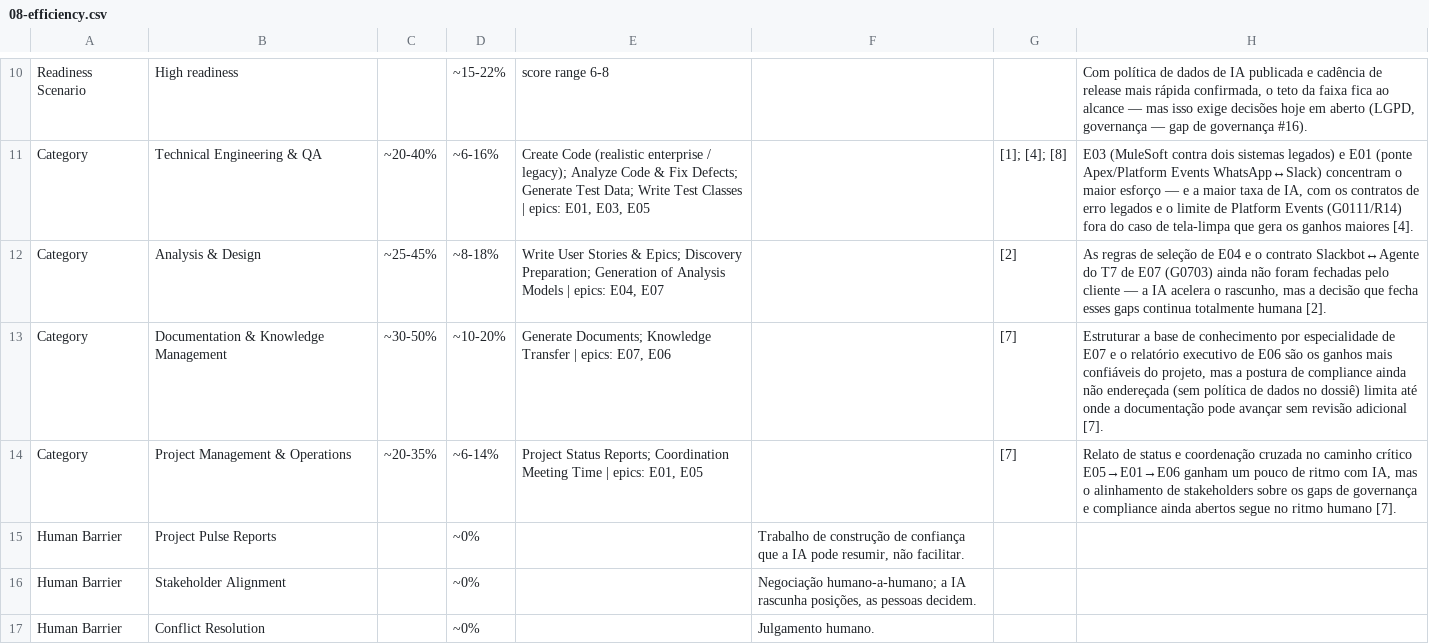
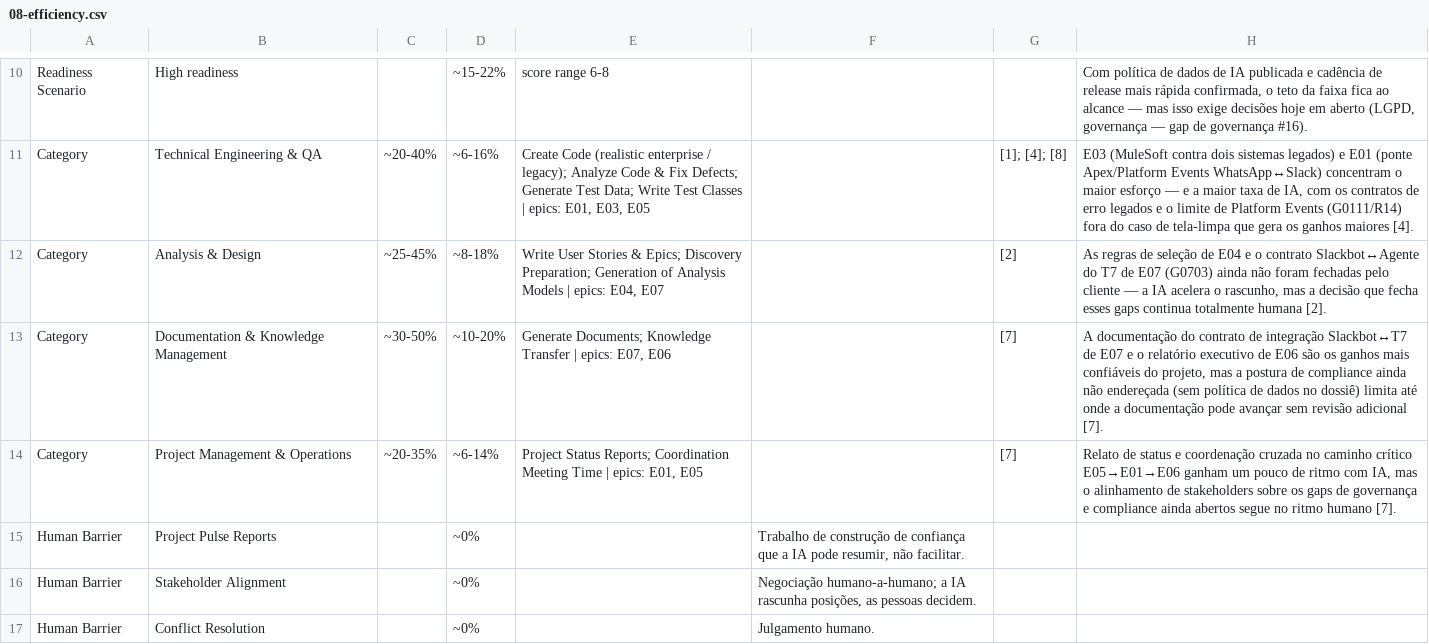
Before and after one commit to nfilho-salesforce/salesforce, a CSV file: Scopezilla/PRODESP-POUPATEMPO-BALCAO-V3/data/csv/08-efficiency.csv, drawn as a sheet; only a part is shown, gaps mark what is left out.

```diff
--- a/Scopezilla/PRODESP-POUPATEMPO-BALCAO-V3/data/csv/08-efficiency.csv
+++ b/Scopezilla/PRODESP-POUPATEMPO-BALCAO-V3/data/csv/08-efficiency.csv
@@ -12,3 +12,3 @@ Category,Technical Engineering & QA,~20-40%,~6-16%,"Create Code (realistic enter
 Category,Analysis & Design,~25-45%,~8-18%,"Write User Stories & Epics; Discovery Preparation; Generation of Analysis Models | epics: E04, E07",,[2],"As regras de seleção de E04 e o contrato Slackbot↔Agente do T7 de E07 (G0703) ainda não foram fechadas pelo cliente — a IA acelera o rascunho, mas a decisão que fecha esses gaps continua totalmente humana [2]."
-Category,Documentation & Knowledge Management,~30-50%,~10-20%,"Generate Documents; Knowledge Transfer | epics: E07, E06",,[7],"Estruturar a base de conhecimento por especialidade de E07 e o relatório executivo de E06 são os ganhos mais confiáveis do projeto, mas a postura de compliance ainda não endereçada (sem política de dados no dossiê) limita até onde a documentação pode avançar sem revisão adicional [7]."
+Category,Documentation & Knowledge Management,~30-50%,~10-20%,"Generate Documents; Knowledge Transfer | epics: E07, E06",,[7],"A documentação do contrato de integração Slackbot↔T7 de E07 e o relatório executivo de E06 são os ganhos mais confiáveis do projeto, mas a postura de compliance ainda não endereçada (sem política de dados no dossiê) limita até onde a documentação pode avançar sem revisão adicional [7]."
 Category,Project Management & Operations,~20-35%,~6-14%,"Project Status Reports; Coordination Meeting Time | epics: E01, E05",,[7],"Relato de status e coordenação cruzada no caminho crítico E05→E01→E06 ganham um pouco de ritmo com IA, mas o alinhamento de stakeholders sobre os gaps de governança e compliance ainda abertos segue no ritmo humano [7]."
```
Also changed, not shown: Scopezilla/PRODESP-POUPATEMPO-BALCAO-V3/data/csv/01-epics.csv, Scopezilla/PRODESP-POUPATEMPO-BALCAO-V3/data/csv/02-estimates.csv, 14 other files.
